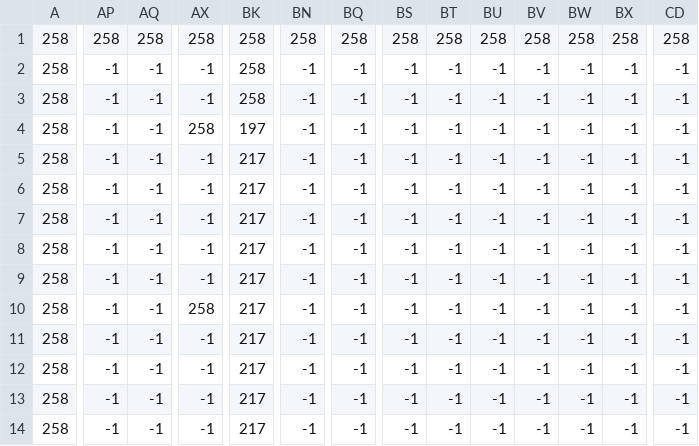
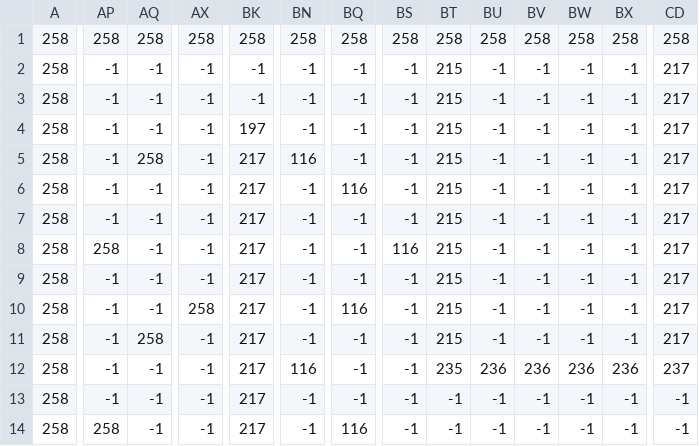
Before and after one commit to ssilatel/platformer, a CSV file: data/level1_tile_layer.csv (was level1.csv), drawn as a sheet; only a part is shown, gaps mark what is left out; the diff covers the shown part only; the diff names each change by its address in the sheet, - before the commit and + after, or states it on an @@ line.

```diff
--- a/level1.csv
+++ b/data/level1_tile_layer.csv
-BK2:BK3: 258
+BK2:BK3: -1
-BT2:BT11: -1
+BT2:BT11: 215
-CD2:CD11: -1
+CD2:CD11: 217
-AX4: 258
+AX4: -1
-AQ5: -1
+AQ5: 258
-BN5: -1
+BN5: 116
-BQ6: -1
+BQ6: 116
-AP8: -1
+AP8: 258
-BS8: -1
+BS8: 116
-BQ10: -1
+BQ10: 116
-AQ11: -1
+AQ11: 258
-BN12: -1
+BN12: 116
-BT12: -1
+BT12: 235
-BU12: -1
+BU12: 236
-BV12: -1
+BV12: 236
-BW12: -1
+BW12: 236
-BX12: -1
+BX12: 236
-CD12: -1
+CD12: 237
-AP14: -1
+AP14: 258
-BQ14: -1
+BQ14: 116
```
Also changed, not shown: 30 edited cells elsewhere in this file, 6 other files.
